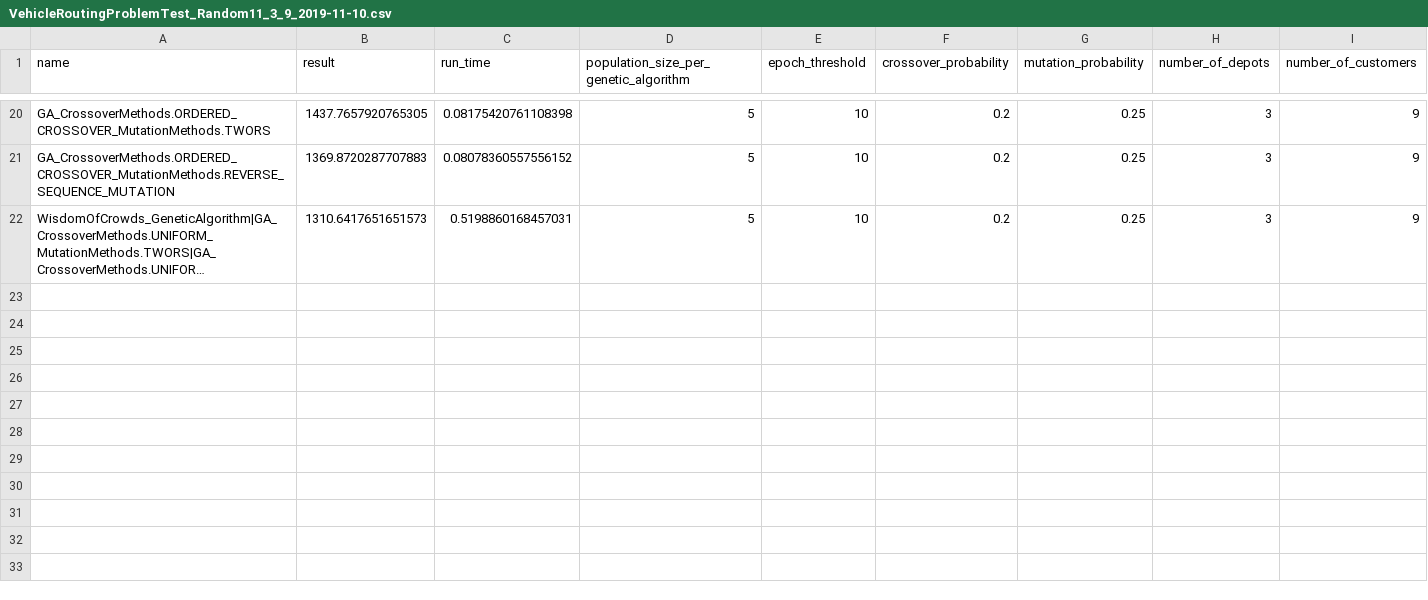
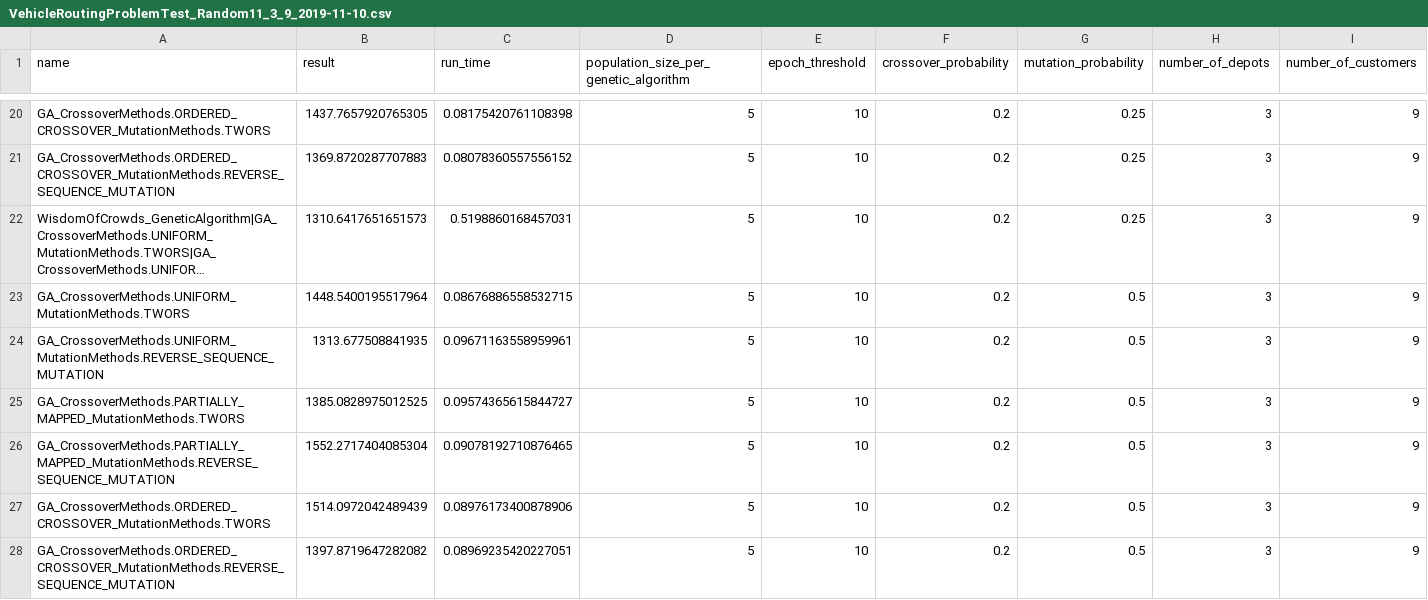
Before and after one commit to jtcass01/AI, a CSV file: Project 6/results/VehicleRoutingProblemTest_Random11_3_9_2019-11-10.csv, drawn as a sheet; only a part is shown, gaps mark what is left out; long unchanged cells end in …; the diff covers the shown part only; the diff names each change by its address in the sheet, - before the commit and + after, or states it on an @@ line.

```diff
--- a/Project 6/results/VehicleRoutingProblemTest_Random11_3_9_2019-11-10.csv
+++ b/Project 6/results/VehicleRoutingProblemTest_Random11_3_9_2019-11-10.csv
+row 23: GA_CrossoverMethods.UNIFORM_MutationMethods.TWORS | 1448.5400195517964 | 0.08676886558532715 | 5 | 10 | 0.2 | 0.5 | 3 | 9
+row 24: GA_CrossoverMethods.UNIFORM_MutationMethods.REVERSE_SEQUENCE_MUTATION | 1313.677508841935 | 0.09671163558959961 | 5 | 10 | 0.2 | 0.5 | 3 | 9
+row 25: GA_CrossoverMethods.PARTIALLY_MAPPED_MutationMethods.TWORS | 1385.0828975012525 | 0.09574365615844727 | 5 | 10 | 0.2 | 0.5 | 3 | 9
+row 26: GA_CrossoverMethods.PARTIALLY_MAPPED_MutationMethods.REVERSE_SEQUENCE_MUTATION | 1552.2717404085304 | 0.09078192710876465 | 5 | 10 | 0.2 | 0.5 | 3 | 9
+row 27: GA_CrossoverMethods.ORDERED_CROSSOVER_MutationMethods.TWORS | 1514.0972042489439 | 0.08976173400878906 | 5 | 10 | 0.2 | 0.5 | 3 | 9
+row 28: GA_CrossoverMethods.ORDERED_CROSSOVER_MutationMethods.REVERSE_SEQUENCE_MUTATION | 1397.8719647282082 | 0.08969235420227051 | 5 | 10 | 0.2 | 0.5 | 3 | 9
```
Also changed, not shown: 15 added rows elsewhere in this file, Project 6/results/VehicleRoutingProblemTest_Random11_1_8_2019-11-10.csv, Project 6/results/VehicleRoutingProblemTest_Random11_4_7_2019-11-10.csv, 49 other files.
